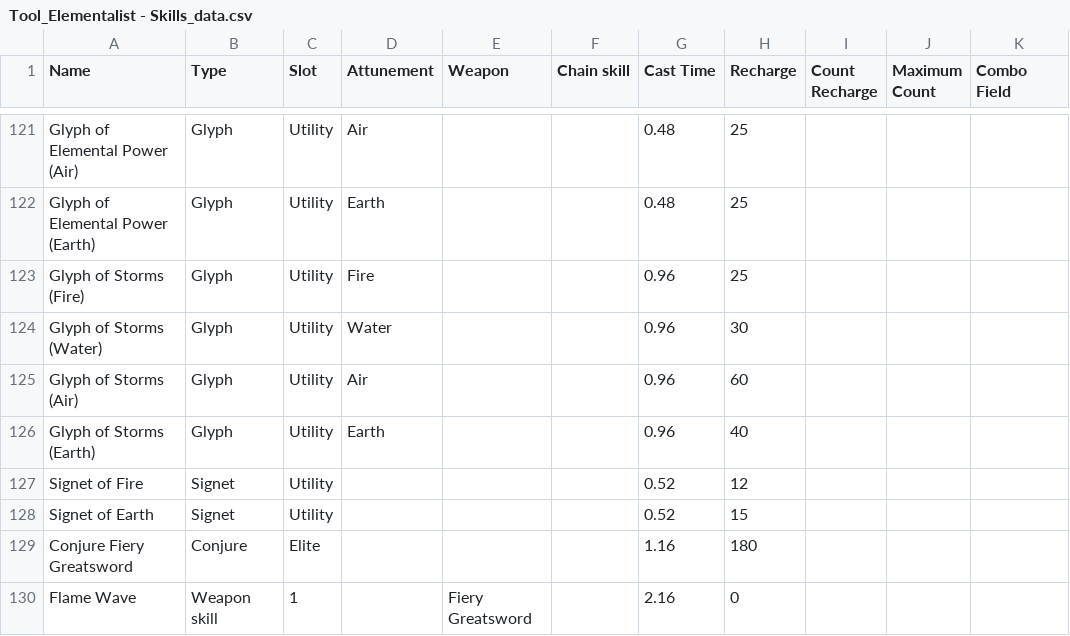
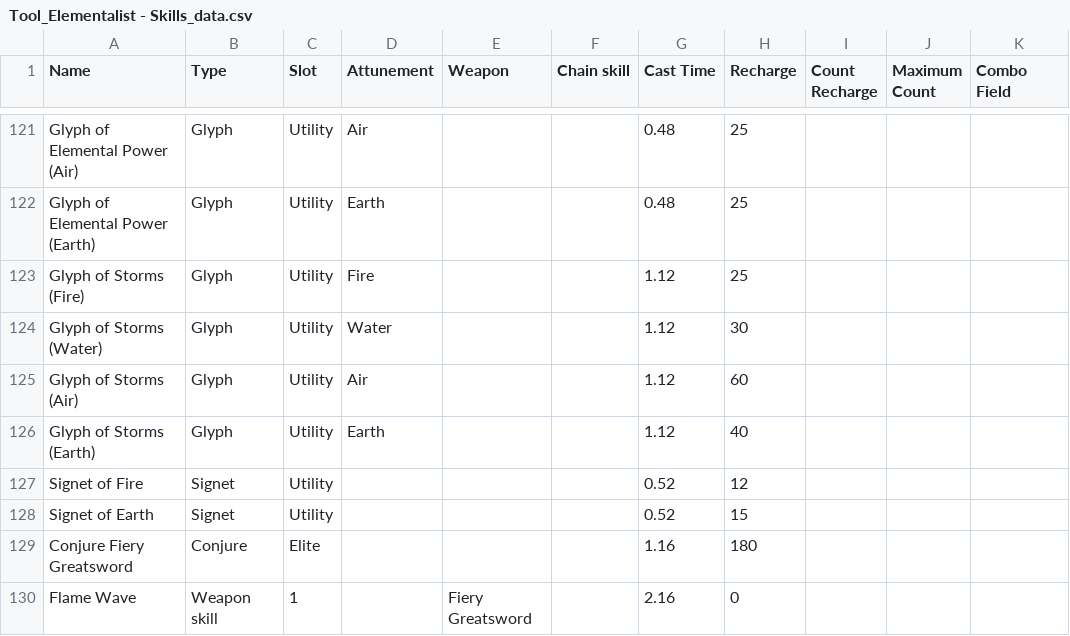
Before and after one commit to SnappyJoeGW2/Elementalist-Simulator, a CSV file: csv input/Tool_Elementalist - Skills_data.csv, drawn as a sheet; only a part is shown, gaps mark what is left out; the diff names each change by its address in the sheet, - before the commit and + after, or states it on an @@ line.

Commit message:
update Glyph of Storms cast time

```diff
--- a/csv input/Tool_Elementalist - Skills_data.csv
+++ b/csv input/Tool_Elementalist - Skills_data.csv
-G123:G126 (Cast Time): 0.96
+G123:G126 (Cast Time): 1.12
```
